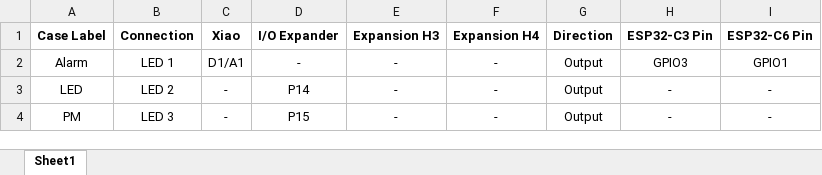
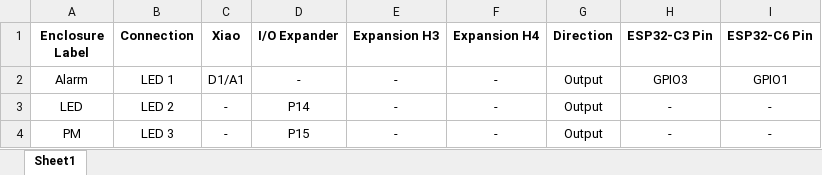
Before and after one commit to uFerris-rs/uferris-hw, an Excel workbook: docs/uFerrisPinMapping.xlsx, sheet Sheet1, drawn as a sheet; only a part is shown; values as stored, in another font and other column widths than the file's, no borders; the diff names each change by its address in the sheet, - before the commit and + after, or states it on an @@ line.

```diff
--- a/docs/uFerrisPinMapping.xlsx (sheet Sheet1)
+++ b/docs/uFerrisPinMapping.xlsx (sheet Sheet1)
-A1: Case Label
+A1: Enclosure Label
```
Also changed, not shown: 19 other files.
